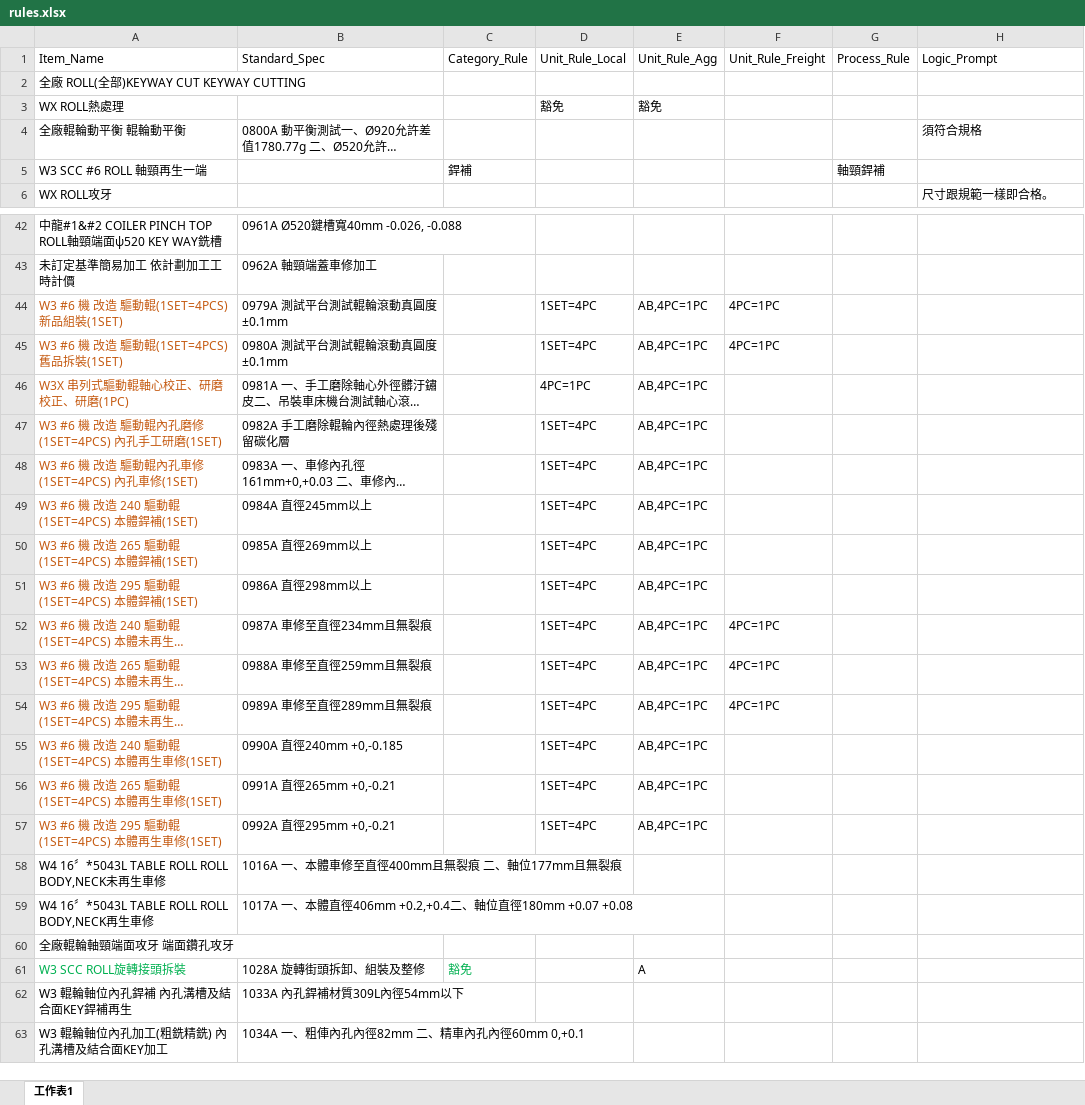
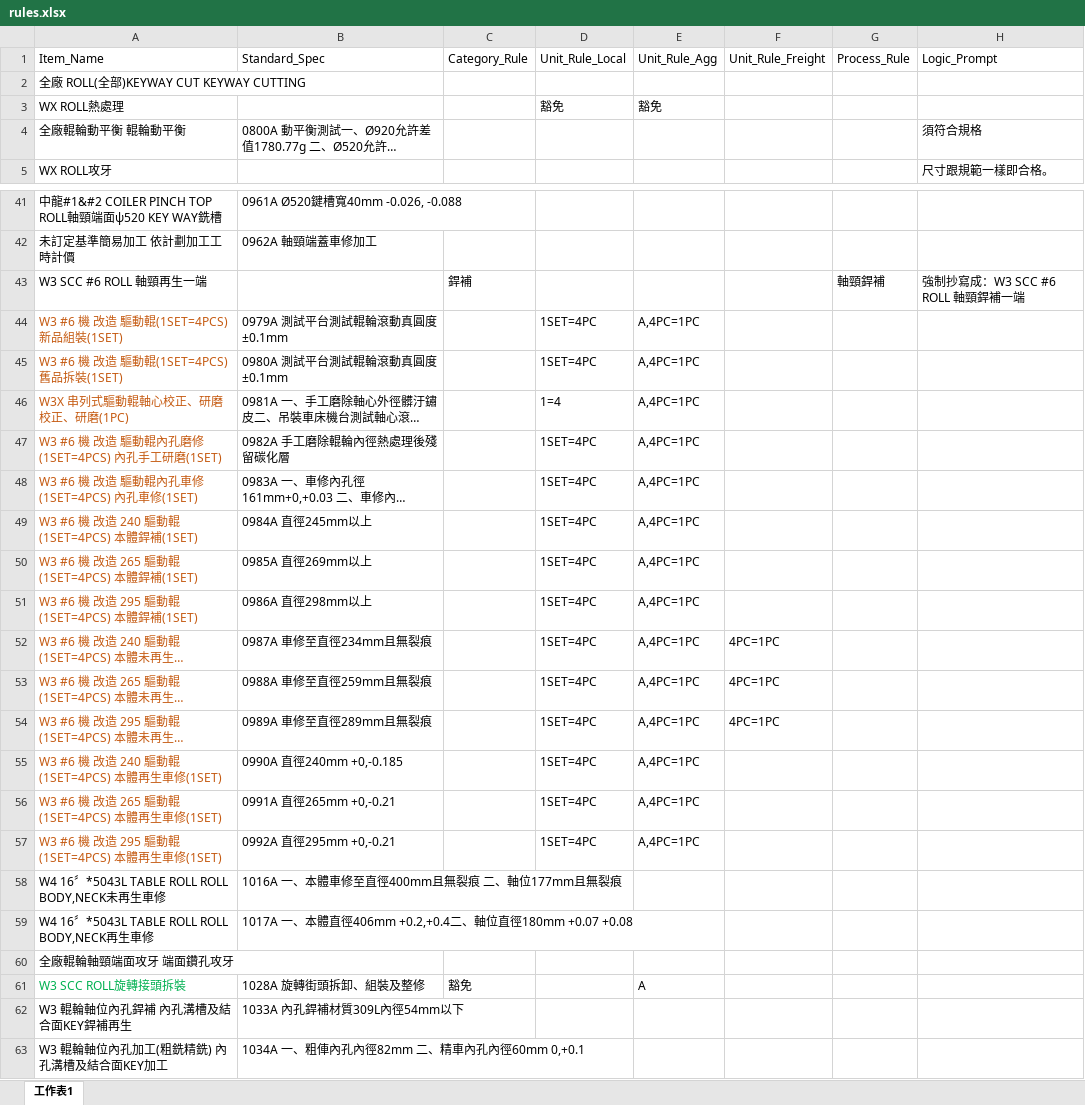
Before and after one commit to chiao0306/roll-check-app-v4, an Excel workbook: rules.xlsx, sheet 工作表1, drawn as a sheet; only a part is shown, gaps mark what is left out; long unchanged cells end in …; values as stored, in another font and other column widths than the file's, no borders; removed rows and columns are numbered as before the commit, all else as after; the diff names each change by its address in the sheet, - before the commit and + after, or states it on an @@ line.

Commit message:
Add files via upload

```diff
--- a/rules.xlsx (sheet 工作表1)
+++ b/rules.xlsx (sheet 工作表1)
-row 5: W3 SCC #6 ROLL 軸頸再生一端 |  | 銲補 |  |  |  | 軸頸銲補
+row 43: W3 SCC #6 ROLL 軸頸再生一端 |  | 銲補 |  |  |  | 軸頸銲補 | 強制抄寫成：W3 SCC #6 ROLL 軸頸銲補一端
-E44:E57: AB,4PC=1PC
+E44:E57: A,4PC=1PC
-F44:F45: 4PC=1PC
+F44:F45: (empty)
-D46: 4PC=1PC
+D46: 1=4
-C61 text colour: #00B050
+C61 text colour: black
```
